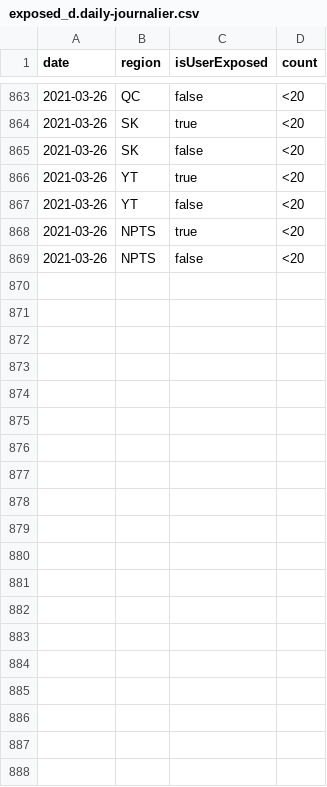
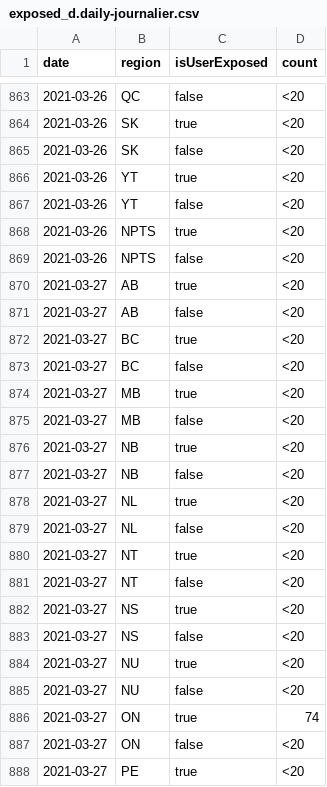
Before and after one commit to cds-snc/covid-alert-data, a CSV file: csv/daily-journalier/exposed_d.daily-journalier.csv, drawn as a sheet; only a part is shown, gaps mark what is left out; the diff covers the shown part only; the diff names each change by its address in the sheet, - before the commit and + after, or states it on an @@ line.

```diff
--- a/csv/daily-journalier/exposed_d.daily-journalier.csv
+++ b/csv/daily-journalier/exposed_d.daily-journalier.csv
+row 870: 2021-03-27 | AB | true | <20
+row 871: 2021-03-27 | AB | false | <20
+row 872: 2021-03-27 | BC | true | <20
+row 873: 2021-03-27 | BC | false | <20
+row 874: 2021-03-27 | MB | true | <20
+row 875: 2021-03-27 | MB | false | <20
+row 876: 2021-03-27 | NB | true | <20
+row 877: 2021-03-27 | NB | false | <20
+row 878: 2021-03-27 | NL | true | <20
+row 879: 2021-03-27 | NL | false | <20
+row 880: 2021-03-27 | NT | true | <20
+row 881: 2021-03-27 | NT | false | <20
+row 882: 2021-03-27 | NS | true | <20
+row 883: 2021-03-27 | NS | false | <20
+row 884: 2021-03-27 | NU | true | <20
+row 885: 2021-03-27 | NU | false | <20
+row 886: 2021-03-27 | ON | true | 74
+row 887: 2021-03-27 | ON | false | <20
+row 888: 2021-03-27 | PE | true | <20
```
Also changed, not shown: 9 added rows elsewhere in this file, csv/daily-journalier/active_users_c.daily-journalier.csv, csv/daily-journalier/exposed_c.daily-journalier.csv, 51 other files.
